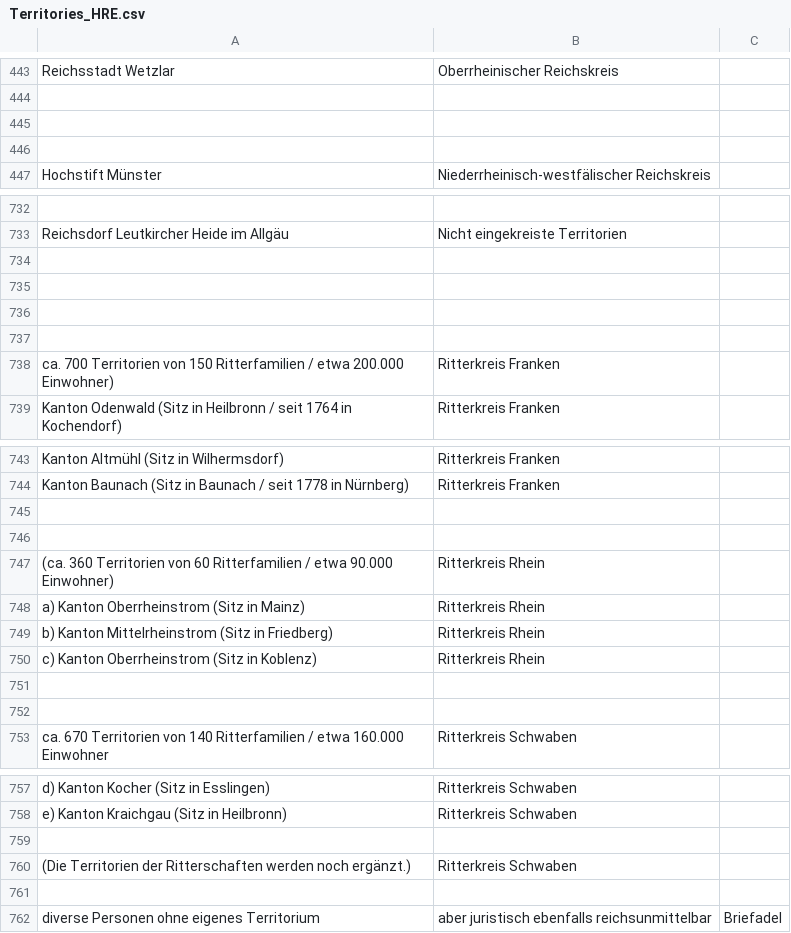
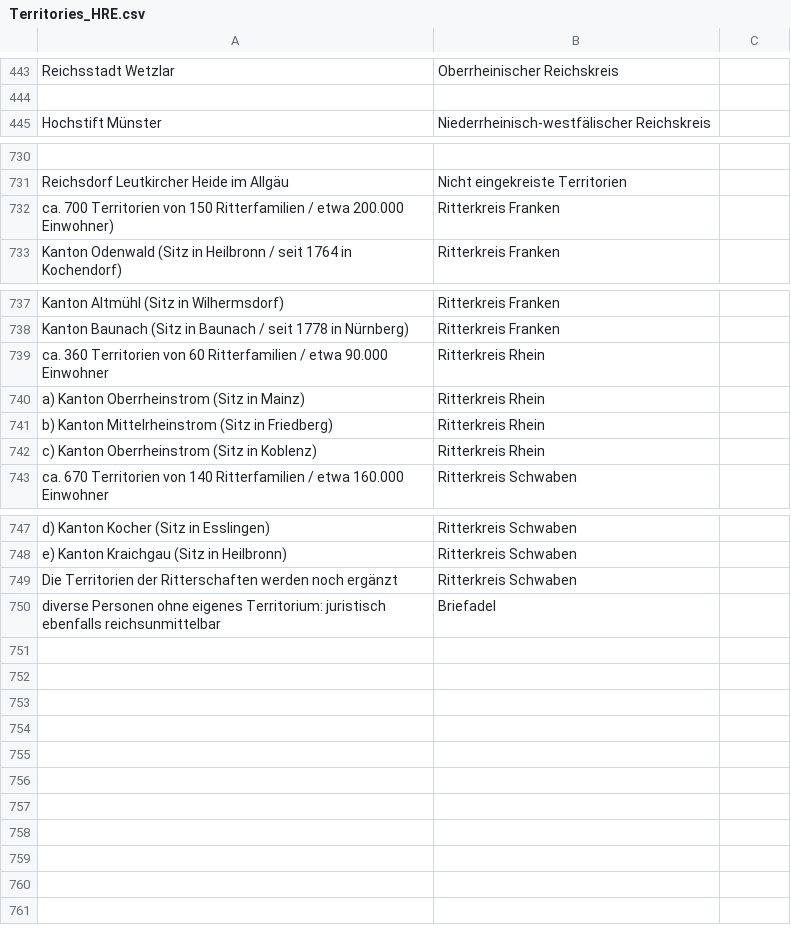
Before and after one commit to ieg-dhr/DigiKAR, a CSV file: Sample Data/Territories_HRE.csv, drawn as a sheet; only a part is shown, gaps mark what is left out; removed rows and columns are numbered as before the commit, all else as after; the diff names each change by its address in the sheet, - before the commit and + after, or states it on an @@ line.

Commit message:
Update Territories_HRE.csv

```diff
--- a/Sample Data/Territories_HRE.csv
+++ b/Sample Data/Territories_HRE.csv
-row 445: (empty)
-row 446: (empty)
-row 734: (empty)
-row 735: (empty)
-row 736: (empty)
-row 737: (empty)
-row 745: (empty)
-row 746: (empty)
-A739: (ca. 360 Territorien von 60 Ritterfamilien / etwa 90.000 Einwohner)
+A739: ca. 360 Territorien von 60 Ritterfamilien / etwa 90.000 Einwohner
-row 751: (empty)
-row 752: (empty)
-row 759: (empty)
-A749: (Die Territorien der Ritterschaften werden noch ergänzt.)
+A749: Die Territorien der Ritterschaften werden noch ergänzt
-row 750: (empty)
+row 750: diverse Personen ohne eigenes Territorium: juristisch ebenfalls reichsunmittelbar | Briefadel
-row 762: diverse Personen ohne eigenes Territorium | aber juristisch ebenfalls reichsunmittelbar | Briefadel
```
